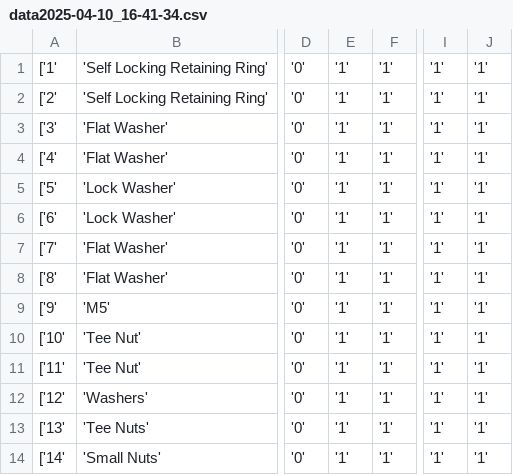
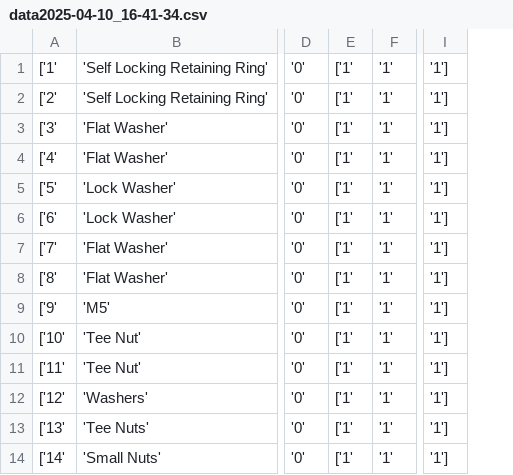
Before and after one commit to ThomasStG/CS340, a CSV file: data/data2025-04-10_16-41-34.csv, drawn as a sheet; only a part is shown, gaps mark what is left out; removed rows and columns are numbered as before the commit, all else as after; the diff names each change by its address in the sheet, - before the commit and + after, or states it on an @@ line.

```diff
--- a/data/data2025-04-10_16-41-34.csv
+++ b/data/data2025-04-10_16-41-34.csv
-column E, rows 1-14: all '1'
+column E, rows 1-14: all ['1'
-column I, rows 1-14: all '1'
-column J, rows 1-14: all '1'
+column I, rows 1-14: all '1']
```
Also changed, not shown: 57 other files.
